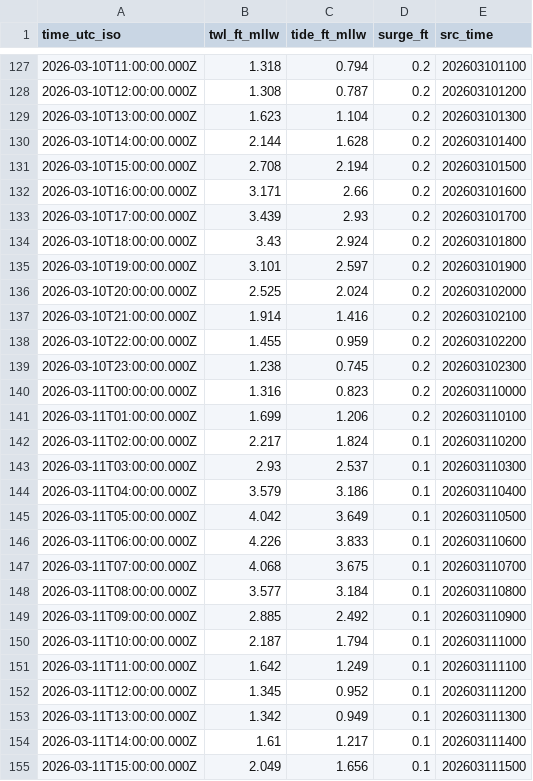
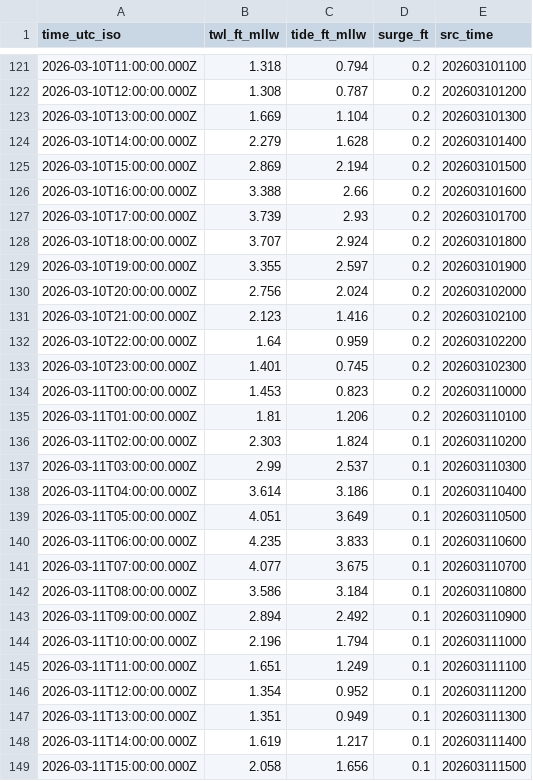
Before and after one commit to hondrospj/CapeMayHarbor, a CSV file: data/petss_forecast.csv, drawn as a sheet; only a part is shown, gaps mark what is left out; the diff covers the shown part only.

```diff
--- a/data/petss_forecast.csv
+++ b/data/petss_forecast.csv
@@ -128,28 +122,28 @@ time_utc_iso,twl_ft_mllw,tide_ft_mllw,surge_ft,src_time
 2026-03-10T12:00:00.000Z,1.308,0.787,0.2,202603101200
-2026-03-10T13:00:00.000Z,1.623,1.104,0.2,202603101300
-2026-03-10T14:00:00.000Z,2.144,1.628,0.2,202603101400
-2026-03-10T15:00:00.000Z,2.708,2.194,0.2,202603101500
-2026-03-10T16:00:00.000Z,3.171,2.66,0.2,202603101600
-2026-03-10T17:00:00.000Z,3.439,2.93,0.2,202603101700
-2026-03-10T18:00:00.000Z,3.43,2.924,0.2,202603101800
-2026-03-10T19:00:00.000Z,3.101,2.597,0.2,202603101900
-2026-03-10T20:00:00.000Z,2.525,2.024,0.2,202603102000
-2026-03-10T21:00:00.000Z,1.914,1.416,0.2,202603102100
-2026-03-10T22:00:00.000Z,1.455,0.959,0.2,202603102200
-2026-03-10T23:00:00.000Z,1.238,0.745,0.2,202603102300
-2026-03-11T00:00:00.000Z,1.316,0.823,0.2,202603110000
-2026-03-11T01:00:00.000Z,1.699,1.206,0.2,202603110100
-2026-03-11T02:00:00.000Z,2.217,1.824,0.1,202603110200
-2026-03-11T03:00:00.000Z,2.93,2.537,0.1,202603110300
-2026-03-11T04:00:00.000Z,3.579,3.186,0.1,202603110400
-2026-03-11T05:00:00.000Z,4.042,3.649,0.1,202603110500
-2026-03-11T06:00:00.000Z,4.226,3.833,0.1,202603110600
-2026-03-11T07:00:00.000Z,4.068,3.675,0.1,202603110700
-2026-03-11T08:00:00.000Z,3.577,3.184,0.1,202603110800
-2026-03-11T09:00:00.000Z,2.885,2.492,0.1,202603110900
-2026-03-11T10:00:00.000Z,2.187,1.794,0.1,202603111000
-2026-03-11T11:00:00.000Z,1.642,1.249,0.1,202603111100
-2026-03-11T12:00:00.000Z,1.345,0.952,0.1,202603111200
-2026-03-11T13:00:00.000Z,1.342,0.949,0.1,202603111300
-2026-03-11T14:00:00.000Z,1.61,1.217,0.1,202603111400
-2026-03-11T15:00:00.000Z,2.049,1.656,0.1,202603111500
+2026-03-10T13:00:00.000Z,1.669,1.104,0.2,202603101300
+2026-03-10T14:00:00.000Z,2.279,1.628,0.2,202603101400
+2026-03-10T15:00:00.000Z,2.869,2.194,0.2,202603101500
+2026-03-10T16:00:00.000Z,3.388,2.66,0.2,202603101600
+2026-03-10T17:00:00.000Z,3.739,2.93,0.2,202603101700
+2026-03-10T18:00:00.000Z,3.707,2.924,0.2,202603101800
+2026-03-10T19:00:00.000Z,3.355,2.597,0.2,202603101900
+2026-03-10T20:00:00.000Z,2.756,2.024,0.2,202603102000
+2026-03-10T21:00:00.000Z,2.123,1.416,0.2,202603102100
+2026-03-10T22:00:00.000Z,1.64,0.959,0.2,202603102200
+2026-03-10T23:00:00.000Z,1.401,0.745,0.2,202603102300
+2026-03-11T00:00:00.000Z,1.453,0.823,0.2,202603110000
+2026-03-11T01:00:00.000Z,1.81,1.206,0.2,202603110100
+2026-03-11T02:00:00.000Z,2.303,1.824,0.1,202603110200
+2026-03-11T03:00:00.000Z,2.99,2.537,0.1,202603110300
+2026-03-11T04:00:00.000Z,3.614,3.186,0.1,202603110400
+2026-03-11T05:00:00.000Z,4.051,3.649,0.1,202603110500
+2026-03-11T06:00:00.000Z,4.235,3.833,0.1,202603110600
+2026-03-11T07:00:00.000Z,4.077,3.675,0.1,202603110700
+2026-03-11T08:00:00.000Z,3.586,3.184,0.1,202603110800
+2026-03-11T09:00:00.000Z,2.894,2.492,0.1,202603110900
+2026-03-11T10:00:00.000Z,2.196,1.794,0.1,202603111000
+2026-03-11T11:00:00.000Z,1.651,1.249,0.1,202603111100
+2026-03-11T12:00:00.000Z,1.354,0.952,0.1,202603111200
+2026-03-11T13:00:00.000Z,1.351,0.949,0.1,202603111300
+2026-03-11T14:00:00.000Z,1.619,1.217,0.1,202603111400
+2026-03-11T15:00:00.000Z,2.058,1.656,0.1,202603111500
```
Also changed, not shown: 6 added rows, 6 removed rows and 112 edited cells elsewhere in this file, 3 other files.
